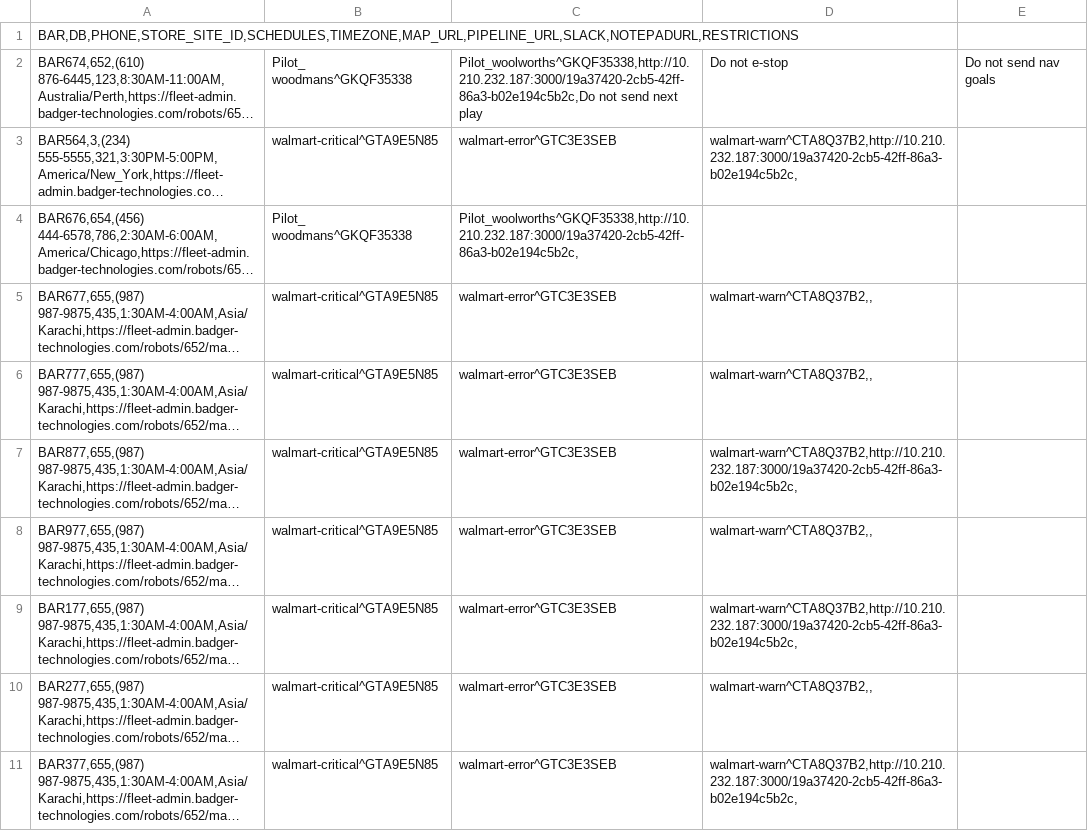
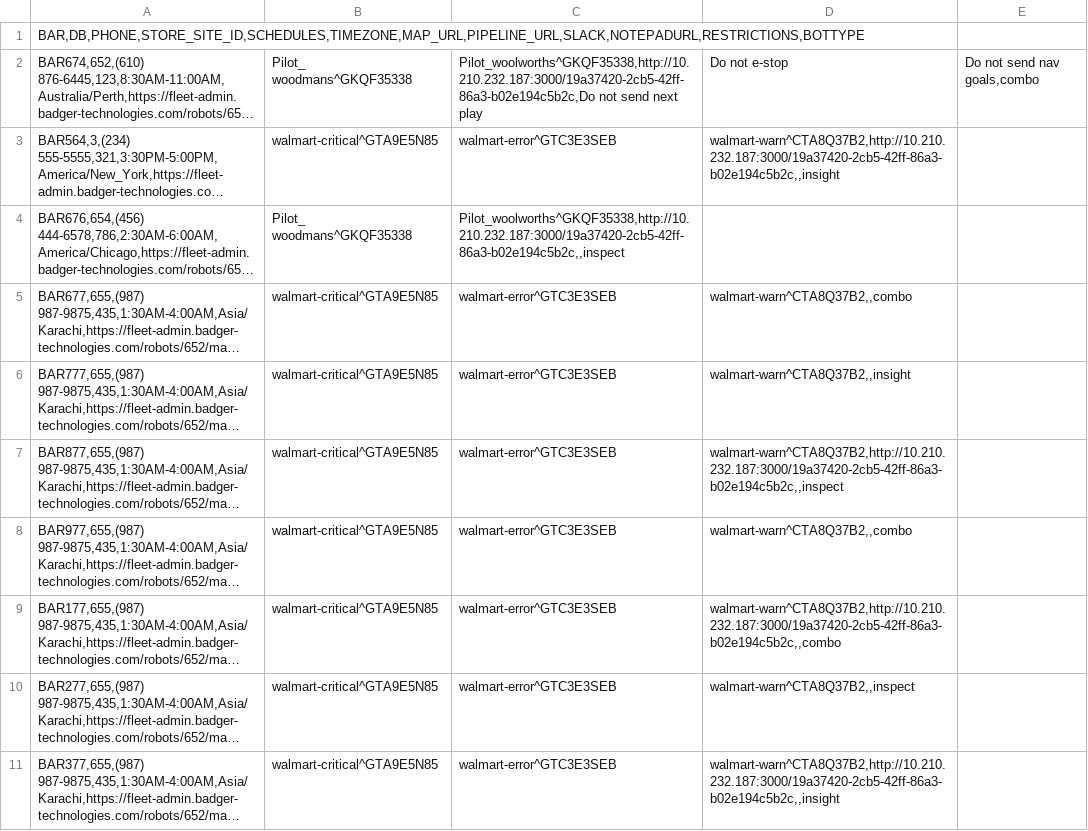
Before and after one commit to ezanker/FleetManagementNode, a CSV file: public/PilotBots.csv, drawn as a sheet; long unchanged cells end in …; the diff names each change by its address in the sheet, - before the commit and + after, or states it on an @@ line.

Commit message:
PilotPortal uses notepad and updated button icons. Also added bot type to csv

```diff
--- a/public/PilotBots.csv
+++ b/public/PilotBots.csv
-A1: BAR,DB,PHONE,STORE_SITE_ID,SCHEDULES,TIMEZONE,MAP_URL,PIPELINE_URL,SLACK,NOTEPADURL,RESTRICTIONS
+A1: BAR,DB,PHONE,STORE_SITE_ID,SCHEDULES,TIMEZONE,MAP_URL,PIPELINE_URL,SLACK,NOTEPADURL,RESTRICTIONS,BOTTYPE
-E2: Do not send nav goals
+E2: Do not send nav goals,combo
-D3: walmart-warn^CTA8Q37B2,http://10.210.232.187:3000/19a37420-2cb5-42ff-86a3-b02e194c5b2c,
+D3: walmart-warn^CTA8Q37B2,http://10.210.232.187:3000/19a37420-2cb5-42ff-86a3-b02e194c5b2c,,insight
-C4: Pilot_woolworths^GKQF35338,http://10.210.232.187:3000/19a37420-2cb5-42ff-86a3-b02e194c5b2c,
+C4: Pilot_woolworths^GKQF35338,http://10.210.232.187:3000/19a37420-2cb5-42ff-86a3-b02e194c5b2c,,inspect
-D5: walmart-warn^CTA8Q37B2,,
+D5: walmart-warn^CTA8Q37B2,,combo
-D6: walmart-warn^CTA8Q37B2,,
+D6: walmart-warn^CTA8Q37B2,,insight
-D7: walmart-warn^CTA8Q37B2,http://10.210.232.187:3000/19a37420-2cb5-42ff-86a3-b02e194c5b2c,
+D7: walmart-warn^CTA8Q37B2,http://10.210.232.187:3000/19a37420-2cb5-42ff-86a3-b02e194c5b2c,,inspect
-D8: walmart-warn^CTA8Q37B2,,
+D8: walmart-warn^CTA8Q37B2,,combo
-D9: walmart-warn^CTA8Q37B2,http://10.210.232.187:3000/19a37420-2cb5-42ff-86a3-b02e194c5b2c,
+D9: walmart-warn^CTA8Q37B2,http://10.210.232.187:3000/19a37420-2cb5-42ff-86a3-b02e194c5b2c,,combo
-D10: walmart-warn^CTA8Q37B2,,
+D10: walmart-warn^CTA8Q37B2,,inspect
-D11: walmart-warn^CTA8Q37B2,http://10.210.232.187:3000/19a37420-2cb5-42ff-86a3-b02e194c5b2c,
+D11: walmart-warn^CTA8Q37B2,http://10.210.232.187:3000/19a37420-2cb5-42ff-86a3-b02e194c5b2c,,insight
```
Also changed, not shown: public/BARs.csv, 8 other files.
